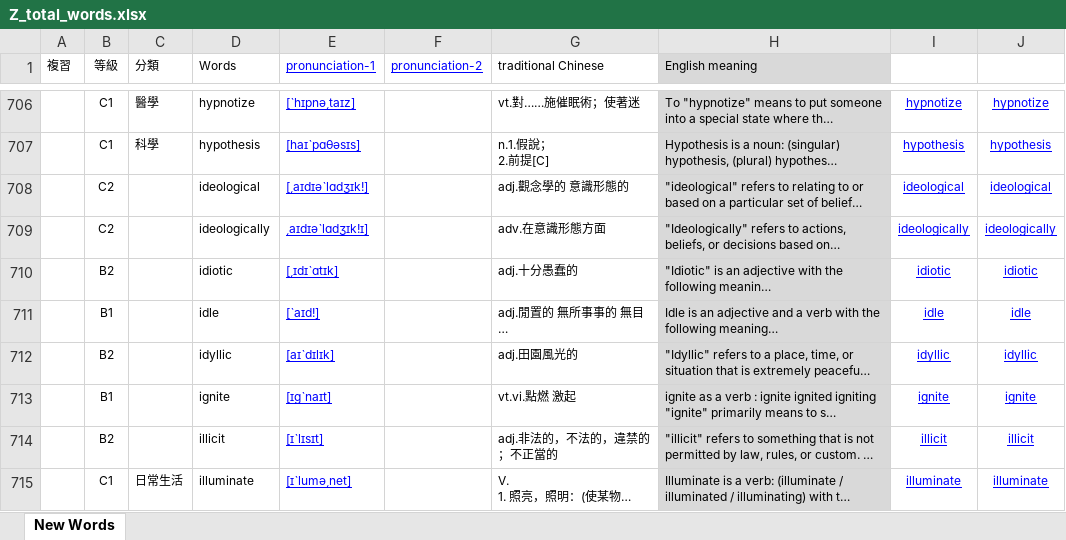
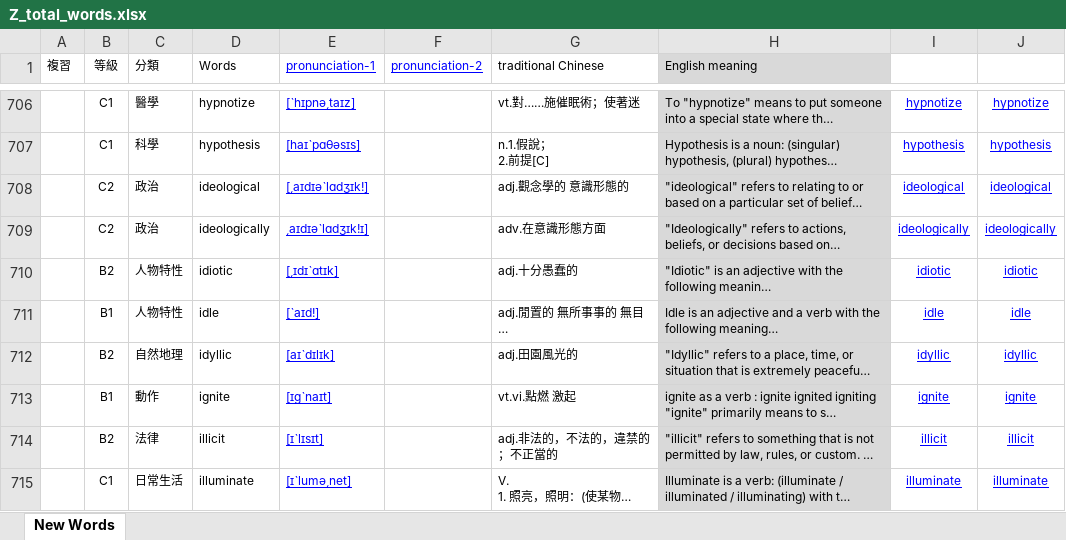
Before and after one commit to BoydYang-Designer/English-vocabulary, an Excel workbook: audio_files/Z_total_words.xlsx, sheet New Words, drawn as a sheet; only a part is shown, gaps mark what is left out; long unchanged cells end in …; values as stored, in another font and other column widths than the file's, no borders; the diff covers the shown part only; the diff names each change by its address in the sheet, - before the commit and + after, or states it on an @@ line.

Commit message:
word update
sentence 還沒更新轉json

```diff
--- a/audio_files/Z_total_words.xlsx (sheet New Words)
+++ b/audio_files/Z_total_words.xlsx (sheet New Words)
-C708:C709 (分類): (empty)
+C708:C709 (分類): 政治
-C710:C711 (分類): (empty)
+C710:C711 (分類): 人物特性
-C712 (分類): (empty)
+C712 (分類): 自然地理
-C713 (分類): (empty)
+C713 (分類): 動作
-C714 (分類): (empty)
+C714 (分類): 法律
```
Also changed, not shown: 1 added row and 70 edited cells elsewhere in this sheet, formulas that keep their value, 11 other files.
